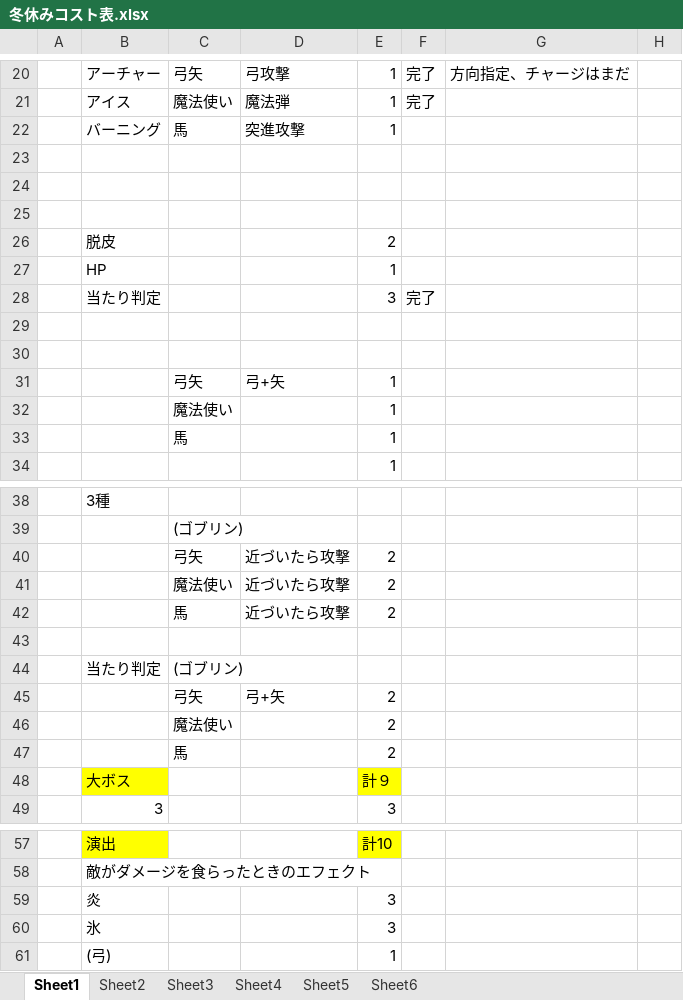
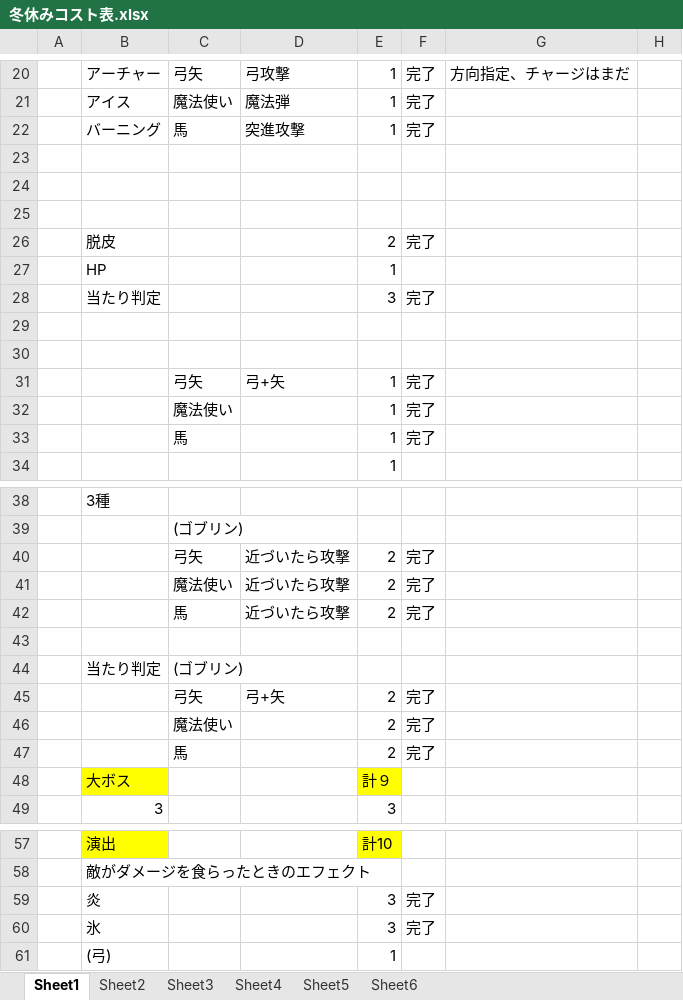
Before and after one commit to hir4rin/2025_winter, an Excel workbook: 冬休みコスト表.xlsx, sheet Sheet1, drawn as a sheet; only a part is shown, gaps mark what is left out; values as stored, in another font and other column widths than the file's, no borders; the diff names each change by its address in the sheet, - before the commit and + after, or states it on an @@ line.

```diff
--- a/冬休みコスト表.xlsx (sheet Sheet1)
+++ b/冬休みコスト表.xlsx (sheet Sheet1)
-F22: (empty)
+F22: 完了
-F26: (empty)
+F26: 完了
-F31:F33: (empty)
+F31:F33: 完了
-F40:F42: (empty)
+F40:F42: 完了
-F45:F47: (empty)
+F45:F47: 完了
-F59:F60: (empty)
+F59:F60: 完了
```
Also changed, not shown: sheet Sheet4, 10 other files.
